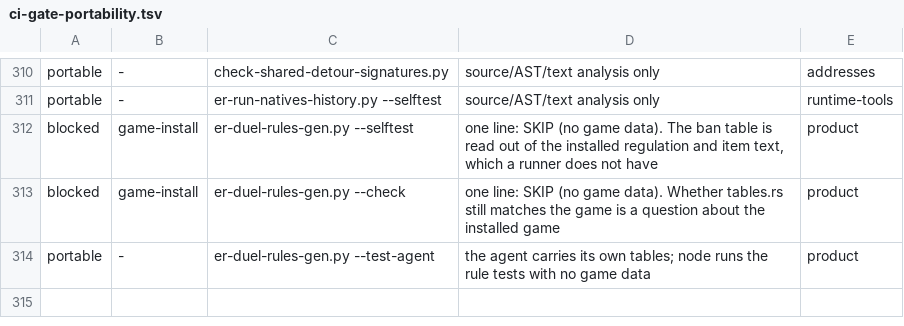
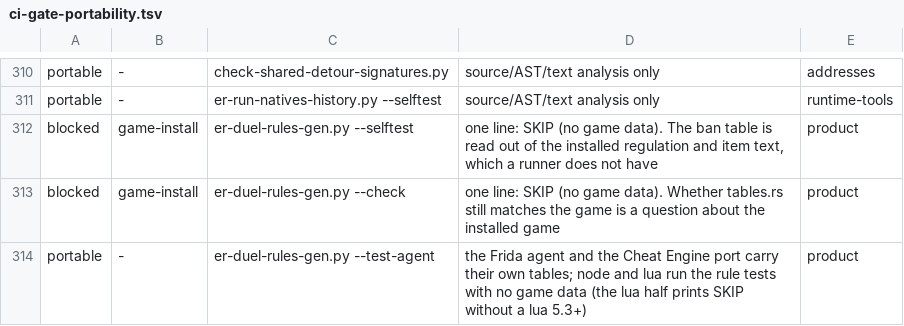
Before and after one commit to Banon-Labs/er-mods-rs, a TSV file: docs/ci-gate-portability.tsv, drawn as a sheet; only a part is shown, gaps mark what is left out.

```diff
--- a/docs/ci-gate-portability.tsv
+++ b/docs/ci-gate-portability.tsv
@@ -313,2 +313,2 @@ blocked	game-install	er-duel-rules-gen.py --selftest	one line: SKIP (no game dat
 blocked	game-install	er-duel-rules-gen.py --check	one line: SKIP (no game data). Whether tables.rs still matches the game is a question about the installed game	product
-portable	-	er-duel-rules-gen.py --test-agent	the agent carries its own tables; node runs the rule tests with no game data	product
+portable	-	er-duel-rules-gen.py --test-agent	the Frida agent and the Cheat Engine port carry their own tables; node and lua run the rule tests with no game data (the lua half prints SKIP without a lua 5.3+)	product
```
Also changed, not shown: 22 other files.
